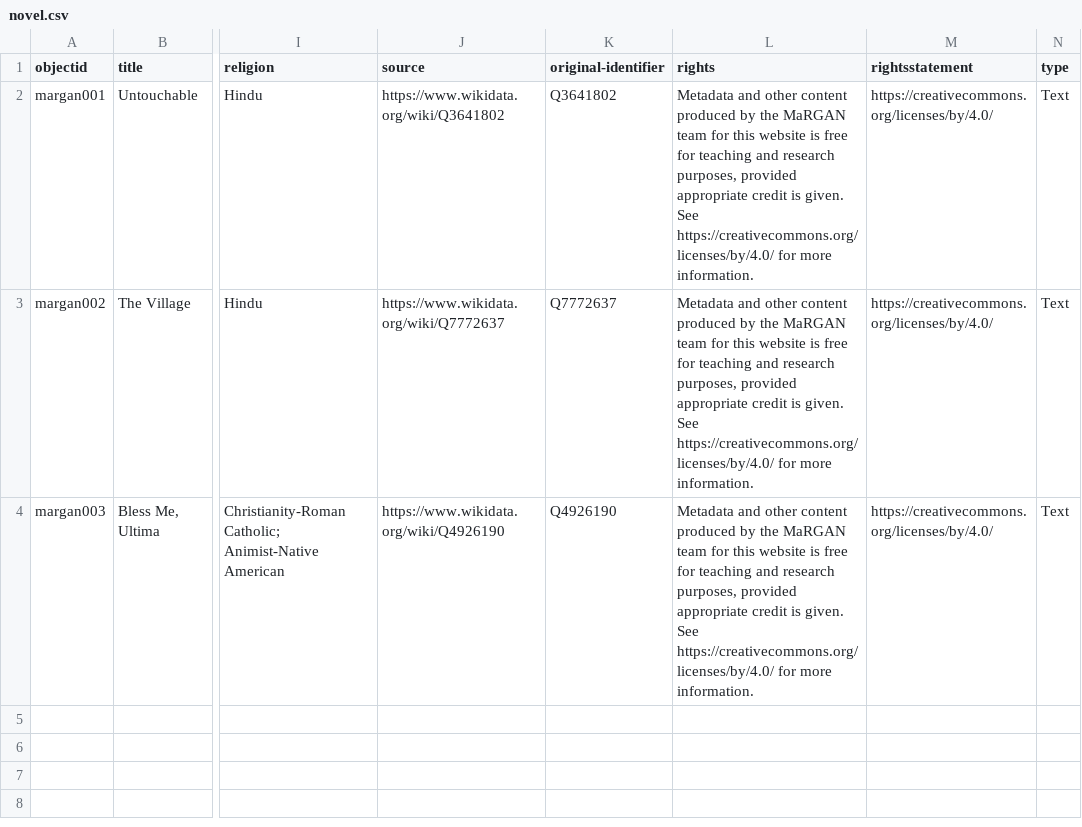
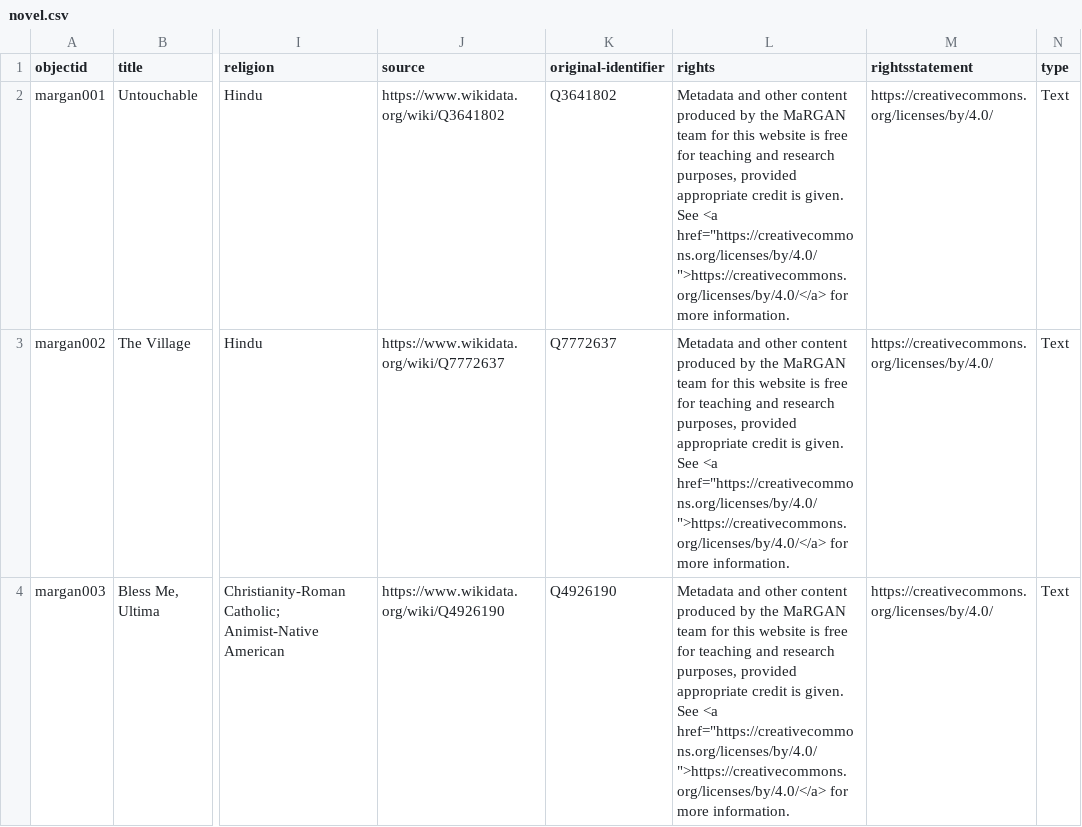
Before and after one commit to ghjensen/margan, a CSV file: _data/novel.csv, drawn as a sheet; only a part is shown, gaps mark what is left out; the diff names each change by its address in the sheet, - before the commit and + after, or states it on an @@ line.

```diff
--- a/_data/novel.csv
+++ b/_data/novel.csv
-L2:L4 (rights): …given. See https://creativecommons.org/licenses/by/4.0/ for more…
+L2:L4 (rights): …given. See <a href="https://creativecommons.org/licenses/by/4.0/">https://creativecommons.org/licenses/by/4.0/</a> for more…
```
Also changed, not shown: 4 other files.
